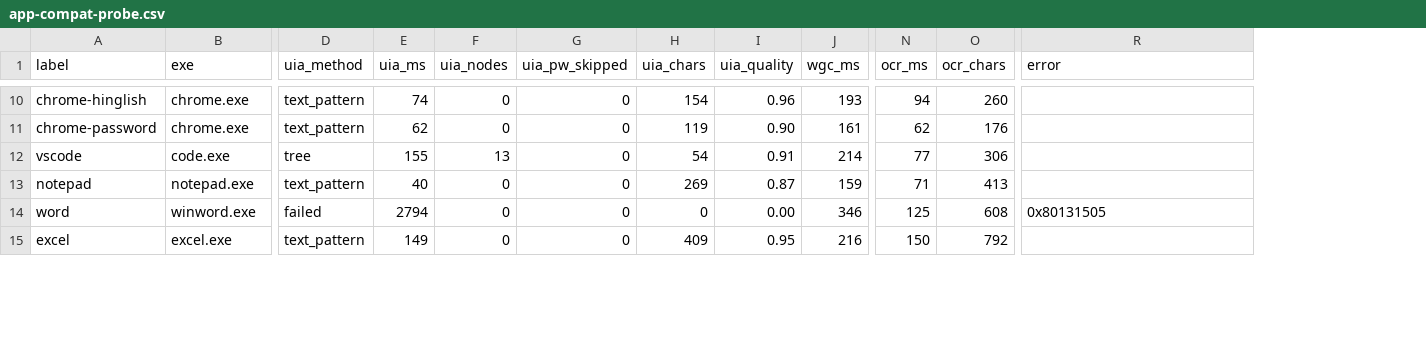
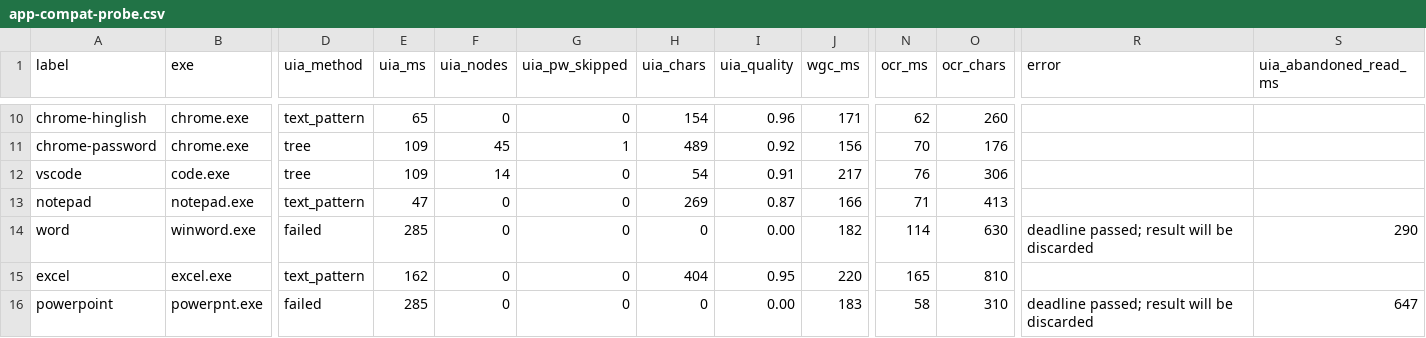
Before and after one commit to webex042/Tessera, a CSV file: docs/stage0/app-compat-probe.csv, drawn as a sheet; only a part is shown, gaps mark what is left out; rows hold the shown columns only; the diff covers the shown part only; the diff names each change by its address in the sheet, - before the commit and + after, or states it on an @@ line.

```diff
--- a/docs/stage0/app-compat-probe.csv
+++ b/docs/stage0/app-compat-probe.csv
+column S (uia_abandoned_read_ms), row 14: 290
-E10 (uia_ms): 74
+E10 (uia_ms): 65
-J10 (wgc_ms): 193
+J10 (wgc_ms): 171
-N10 (ocr_ms): 94
+N10 (ocr_ms): 62
-D11 (uia_method): text_pattern
+D11 (uia_method): tree
-E11 (uia_ms): 62
+E11 (uia_ms): 109
-F11 (uia_nodes): 0
+F11 (uia_nodes): 45
-G11 (uia_pw_skipped): 0
+G11 (uia_pw_skipped): 1
-H11 (uia_chars): 119
+H11 (uia_chars): 489
-I11 (uia_quality): 0.90
+I11 (uia_quality): 0.92
-J11 (wgc_ms): 161
+J11 (wgc_ms): 156
-N11 (ocr_ms): 62
+N11 (ocr_ms): 70
-E12 (uia_ms): 155
+E12 (uia_ms): 109
-F12 (uia_nodes): 13
+F12 (uia_nodes): 14
-J12 (wgc_ms): 214
+J12 (wgc_ms): 217
-N12 (ocr_ms): 77
+N12 (ocr_ms): 76
-E13 (uia_ms): 40
+E13 (uia_ms): 47
-J13 (wgc_ms): 159
+J13 (wgc_ms): 166
-E14 (uia_ms): 2794
+E14 (uia_ms): 285
-J14 (wgc_ms): 346
+J14 (wgc_ms): 182
-N14 (ocr_ms): 125
+N14 (ocr_ms): 114
-O14 (ocr_chars): 608
+O14 (ocr_chars): 630
-R14 (error): 0x80131505
+R14 (error): deadline passed; result will be discarded
-E15 (uia_ms): 149
+E15 (uia_ms): 162
-H15 (uia_chars): 409
+H15 (uia_chars): 404
-J15 (wgc_ms): 216
+J15 (wgc_ms): 220
-N15 (ocr_ms): 150
+N15 (ocr_ms): 165
-O15 (ocr_chars): 792
+O15 (ocr_chars): 810
+row 16: powerpoint | powerpnt.exe | failed | 285 | 0 | 0 | 0 | 0.00 | 183 | 58 | 310 | deadline passed; result will be discarded | 647
```
Also changed, not shown: 1 removed row and 37 edited cells elsewhere in this file, 14 other files.
